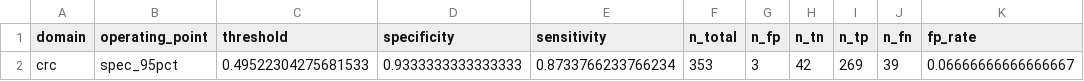
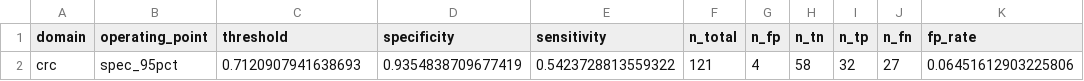
Before and after one commit to Agentomics/BioAgentics, a CSV file: output/diagnostics/false-positive-biomarker-mining/crc/spec_95pct/summary.csv, drawn as a sheet; removed rows and columns are numbered as before the commit, all else as after; the diff names each change by its address in the sheet, - before the commit and + after, or states it on an @@ line.

```diff
--- a/output/diagnostics/false-positive-biomarker-mining/crc/spec_95pct/summary.csv
+++ b/output/diagnostics/false-positive-biomarker-mining/crc/spec_95pct/summary.csv
-row 2: crc | spec_95pct | 0.49522304275681533 | 0.9333333333333333 | 0.8733766233766234 | 353 | 3 | 42 | 269 | 39 | 0.06666666666666667
+row 2: crc | spec_95pct | 0.7120907941638693 | 0.9354838709677419 | 0.5423728813559322 | 121 | 4 | 58 | 32 | 27 | 0.06451612903225806
```
Also changed, not shown: output/diagnostics/false-positive-biomarker-mining/crc/spec_99pct/summary.csv, 13 other files.
